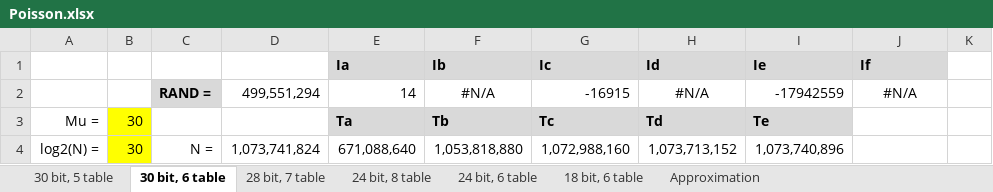
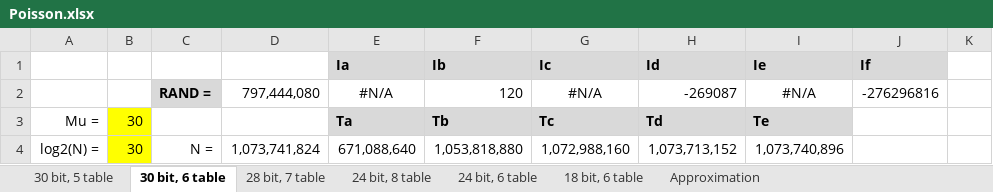
Before and after one commit to henrychoi/realtime, an Excel workbook: FPGA/pois/doc/Poisson.xlsx, sheet 30 bit, 6 table, drawn as a sheet; only a part is shown; values as stored, in another font and other column widths than the file's, no borders; conditional formats not drawn; removed rows and columns are numbered as before the commit, all else as after; the diff names each change by its address in the sheet, - before the commit and + after, or states it on an @@ line.

```diff
--- a/FPGA/pois/doc/Poisson.xlsx (sheet 30 bit, 6 table)
+++ b/FPGA/pois/doc/Poisson.xlsx (sheet 30 bit, 6 table)
-row 2:  |  | RAND = | 499,551,294 | 14 | #N/A | -16915 | #N/A | -17942559 | #N/A
+row 2:  |  | RAND = | 797,444,080 | #N/A | 120 | #N/A | -269087 | #N/A | -276296816
```
Also changed, not shown: sheet 30 bit, 5 table, sheet 28 bit, 7 table, sheet Approximation, sheet 24 bit, 6 table, sheet 24 bit, 8 table, sheet 18 bit, 6 table, formulas that keep their value, hidden cells, charts or pictures, 3 other files.
